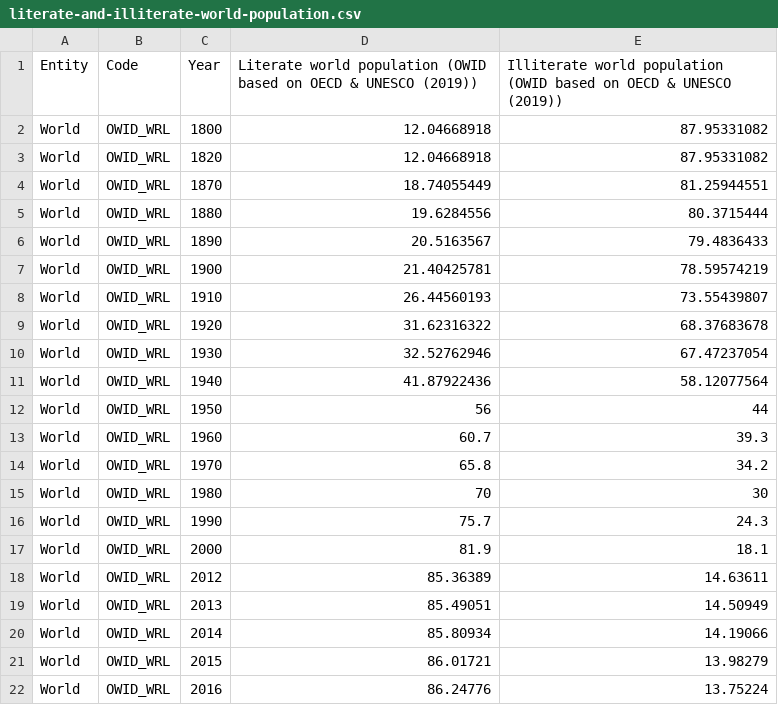
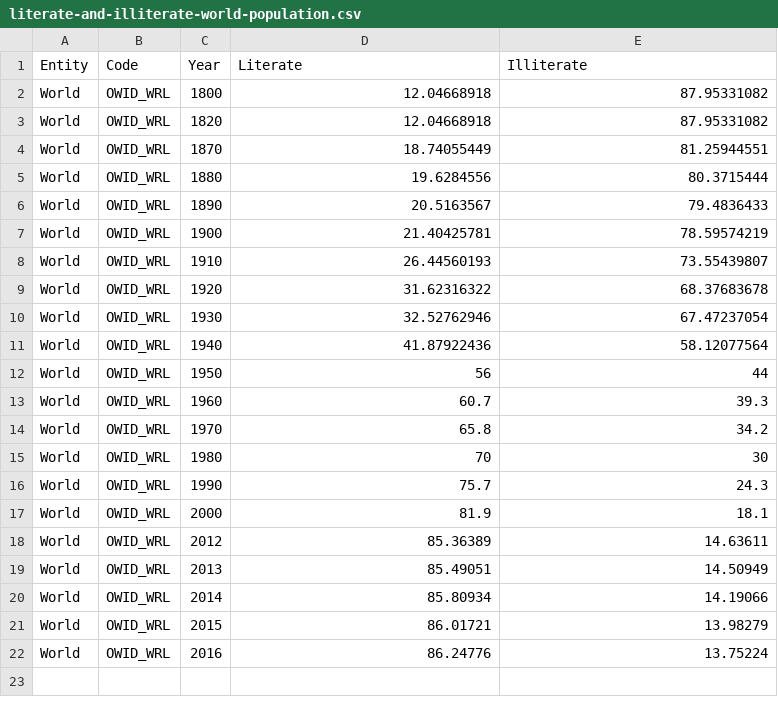
Before and after one commit to TinaYu123/3179, a CSV file: linechart/literate-and-illiterate-world-population.csv, drawn as a sheet.

Commit message:
Update literate-and-illiterate-world-population.csv

```diff
--- a/linechart/literate-and-illiterate-world-population.csv
+++ b/linechart/literate-and-illiterate-world-population.csv
@@ -1,2 +1,2 @@
-Entity,Code,Year,Literate world population (OWID based on OECD & UNESCO (2019)),Illiterate world population (OWID based on OECD & UNESCO (2019))
+Entity,Code,Year,Literate,Illiterate
 World,OWID_WRL,1800,12.04668918,87.95331082
```
